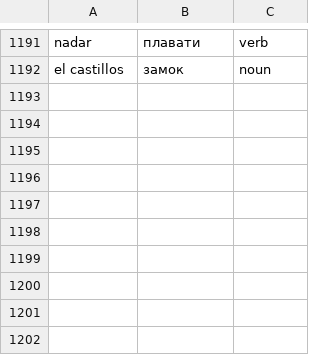
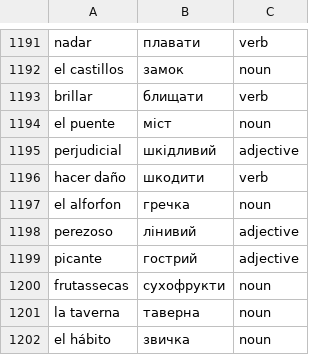
Before and after one commit to Alexander778/spanish-quiz-react, a CSV file: src/data/words.csv, drawn as a sheet; only a part is shown, gaps mark what is left out.

Commit message:
Update words

```diff
--- a/src/data/words.csv
+++ b/src/data/words.csv
@@ -1192 +1192,11 @@ nadar,плавати,verb
 el castillos,замок,noun
+brillar,блищати,verb
+el puente,міст,noun
+perjudicial,шкідливий,adjective
+hacer daño,шкодити,verb
+el alforfon,гречка,noun
+perezoso,лінивий,adjective
+picante,гострий,adjective
+frutassecas,сухофрукти,noun
+la taverna,таверна,noun
+el hábito,звичка,noun
```
Also changed, not shown: 2 other files.
